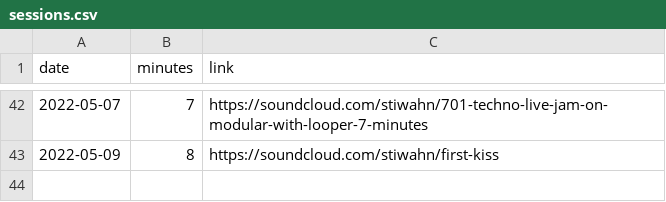
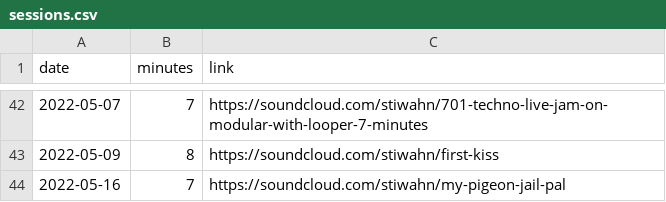
Before and after one commit to bummbummgarage/bummbummgarage.github.io, a CSV file: _data/sessions.csv, drawn as a sheet; only a part is shown, gaps mark what is left out.

Commit message:
Update sessions.csv

```diff
--- a/_data/sessions.csv
+++ b/_data/sessions.csv
@@ -43 +43,2 @@ date,minutes,link
 2022-05-09, 8, https://soundcloud.com/stiwahn/first-kiss
+2022-05-16, 7, https://soundcloud.com/stiwahn/my-pigeon-jail-pal
```
